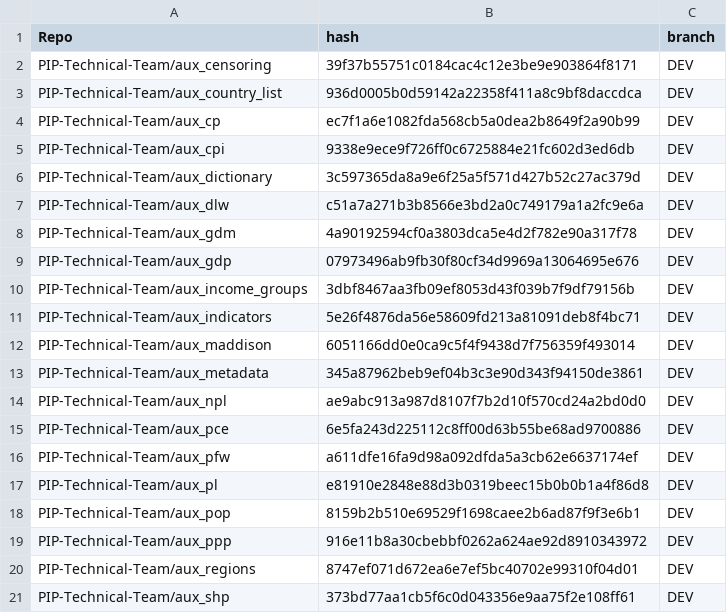
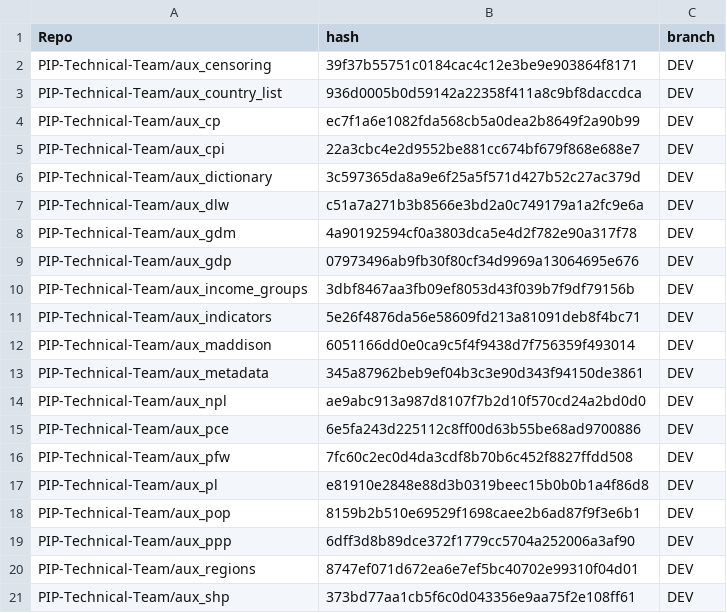
Before and after one commit to PIP-Technical-Team/pipaux, a CSV file: Data/git_metadata.csv, drawn as a sheet; only a part is shown.

Commit message:
updating csv file

```diff
--- a/Data/git_metadata.csv
+++ b/Data/git_metadata.csv
@@ -4,3 +4,3 @@ PIP-Technical-Team/aux_country_list,936d0005b0d59142a22358f411a8c9bf8daccdca,DEV
 PIP-Technical-Team/aux_cp,ec7f1a6e1082fda568cb5a0dea2b8649f2a90b99,DEV
-PIP-Technical-Team/aux_cpi,9338e9ece9f726ff0c6725884e21fc602d3ed6db,DEV
+PIP-Technical-Team/aux_cpi,22a3cbc4e2d9552be881cc674bf679f868e688e7,DEV
 PIP-Technical-Team/aux_dictionary,3c597365da8a9e6f25a5f571d427b52c27ac379d,DEV
@@ -15,6 +15,6 @@ PIP-Technical-Team/aux_npl,ae9abc913a987d8107f7b2d10f570cd24a2bd0d0,DEV
 PIP-Technical-Team/aux_pce,6e5fa243d225112c8ff00d63b55be68ad9700886,DEV
-PIP-Technical-Team/aux_pfw,a611dfe16fa9d98a092dfda5a3cb62e6637174ef,DEV
+PIP-Technical-Team/aux_pfw,7fc60c2ec0d4da3cdf8b70b6c452f8827ffdd508,DEV
 PIP-Technical-Team/aux_pl,e81910e2848e88d3b0319beec15b0b0b1a4f86d8,DEV
 PIP-Technical-Team/aux_pop,8159b2b510e69529f1698caee2b6ad87f9f3e6b1,DEV
-PIP-Technical-Team/aux_ppp,916e11b8a30cbebbf0262a624ae92d8910343972,DEV
+PIP-Technical-Team/aux_ppp,6dff3d8b89dce372f1779cc5704a252006a3af90,DEV
 PIP-Technical-Team/aux_regions,8747ef071d672ea6e7ef5bc40702e99310f04d01,DEV
```
